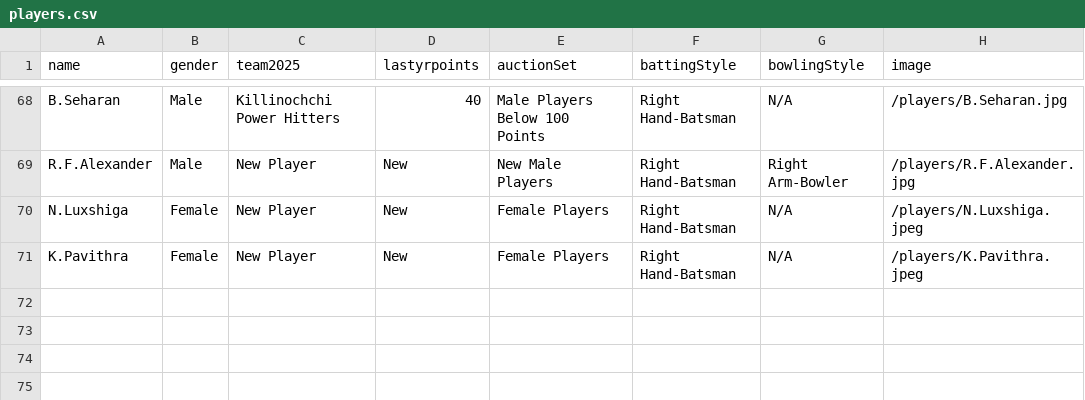
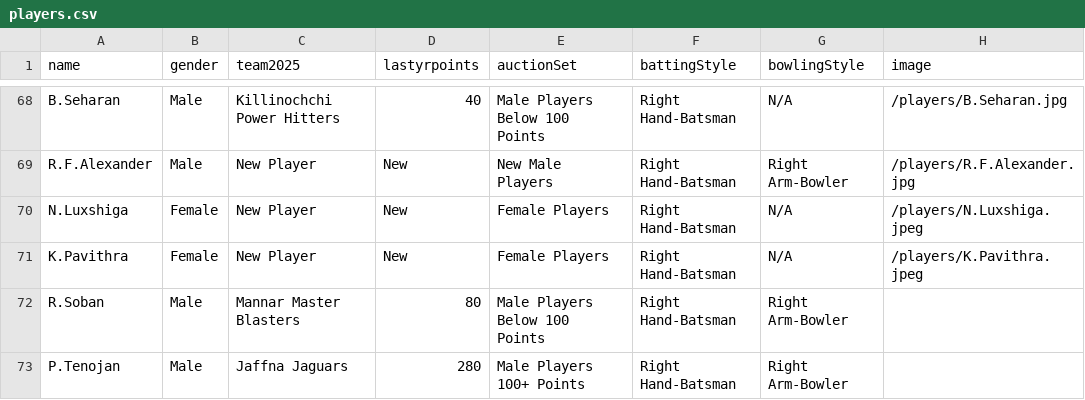
Before and after one commit to dilaxsaswaran-2023/auction-nepl-2026, a CSV file: public/data/players.csv, drawn as a sheet; only a part is shown, gaps mark what is left out; the diff names each change by its address in the sheet, - before the commit and + after, or states it on an @@ line.

```diff
--- a/public/data/players.csv
+++ b/public/data/players.csv
+row 72: R.Soban | Male | Mannar Master Blasters | 80 | Male Players Below 100 Points | Right Hand-Batsman | Right Arm-Bowler
+row 73: P.Tenojan | Male | Jaffna Jaguars | 280 | Male Players 100+ Points | Right Hand-Batsman | Right Arm-Bowler
```
Also changed, not shown: public/data/male-100-plus-points.csv, public/data/male-below-100-points.csv, 4 other files.
